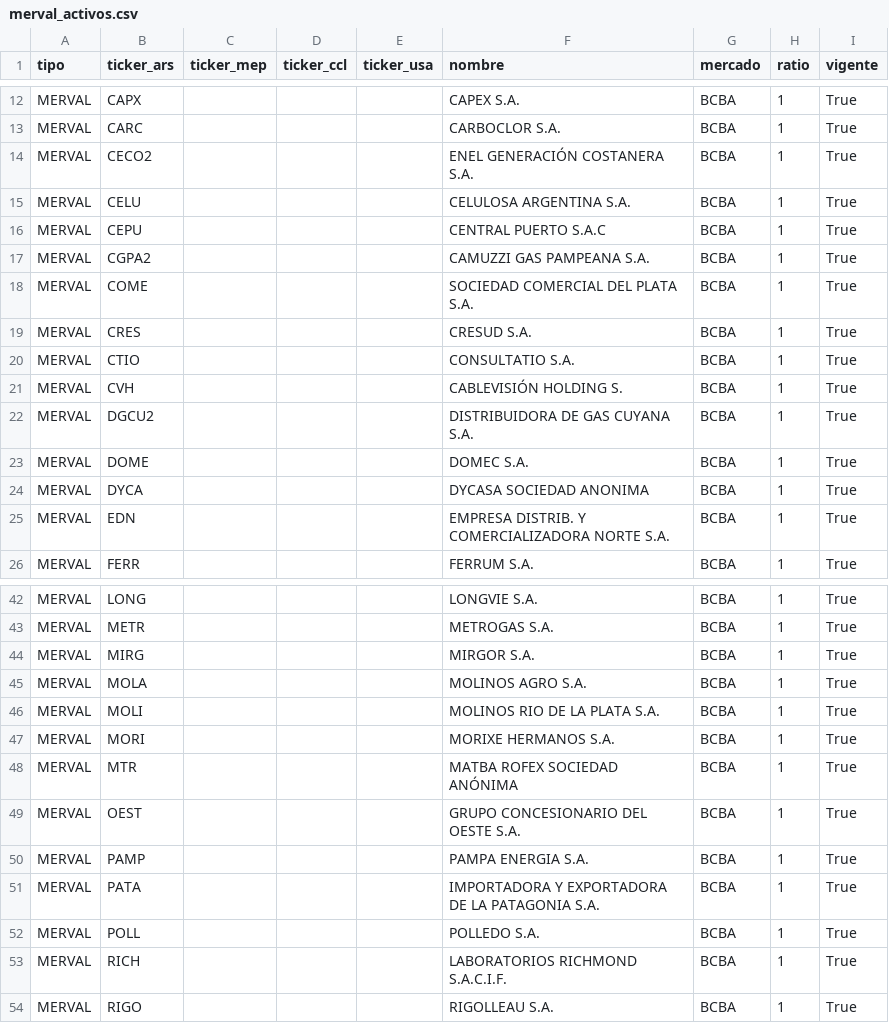
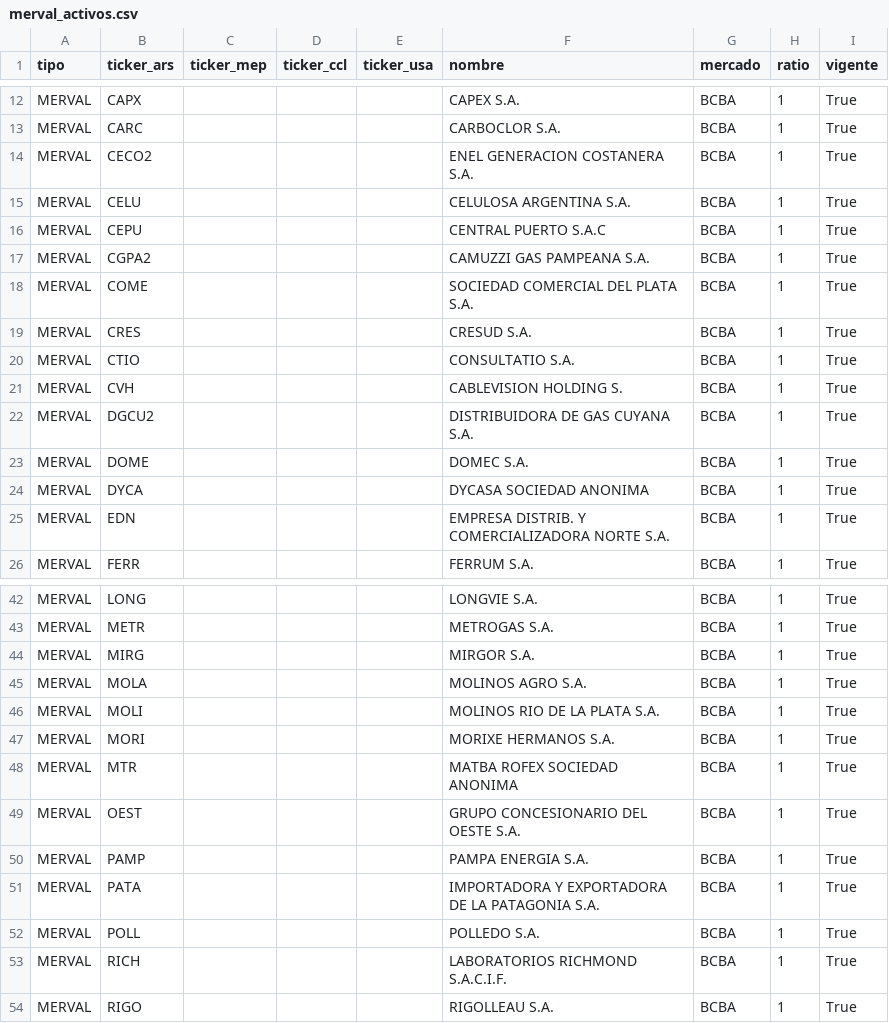
Before and after one commit to nmorelli96/finanzars-django, a CSV file: finanzars_root/instrumento/resources/merval_activos.csv, drawn as a sheet; only a part is shown, gaps mark what is left out; the diff names each change by its address in the sheet, - before the commit and + after, or states it on an @@ line.

```diff
--- a/finanzars_root/instrumento/resources/merval_activos.csv
+++ b/finanzars_root/instrumento/resources/merval_activos.csv
-F14 (nombre): ENEL GENERACIÓN COSTANERA S.A.
+F14 (nombre): ENEL GENERACION COSTANERA S.A.
-F21 (nombre): CABLEVISIÓN HOLDING S.
+F21 (nombre): CABLEVISION HOLDING S.
-F48 (nombre): MATBA ROFEX SOCIEDAD ANÓNIMA
+F48 (nombre): MATBA ROFEX SOCIEDAD ANONIMA
```
Also changed, not shown: finanzars_root/instrumento/resources/bonos_activos.csv, finanzars_root/instrumento/resources/cedears_activos.csv, 1 other file.
